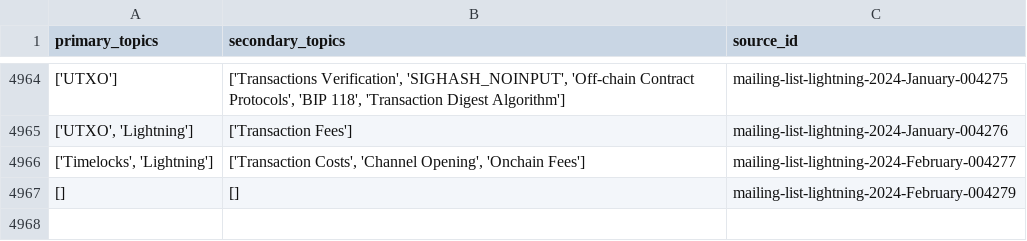
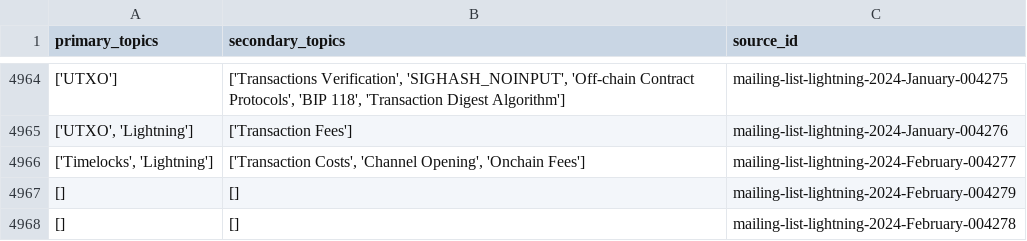
Before and after one commit to bitcoinsearch/llm-fine-tuning, a CSV file: gpt_output/topic_modeling_lightning-dev.csv, drawn as a sheet; only a part is shown, gaps mark what is left out; the diff names each change by its address in the sheet, - before the commit and + after, or states it on an @@ line.

```diff
--- a/gpt_output/topic_modeling_lightning-dev.csv
+++ b/gpt_output/topic_modeling_lightning-dev.csv
+row 4968: [] | [] | mailing-list-lightning-2024-February-004278
```
Also changed, not shown: gpt_output/topic_modeling_delvingbitcoin.org.csv.
